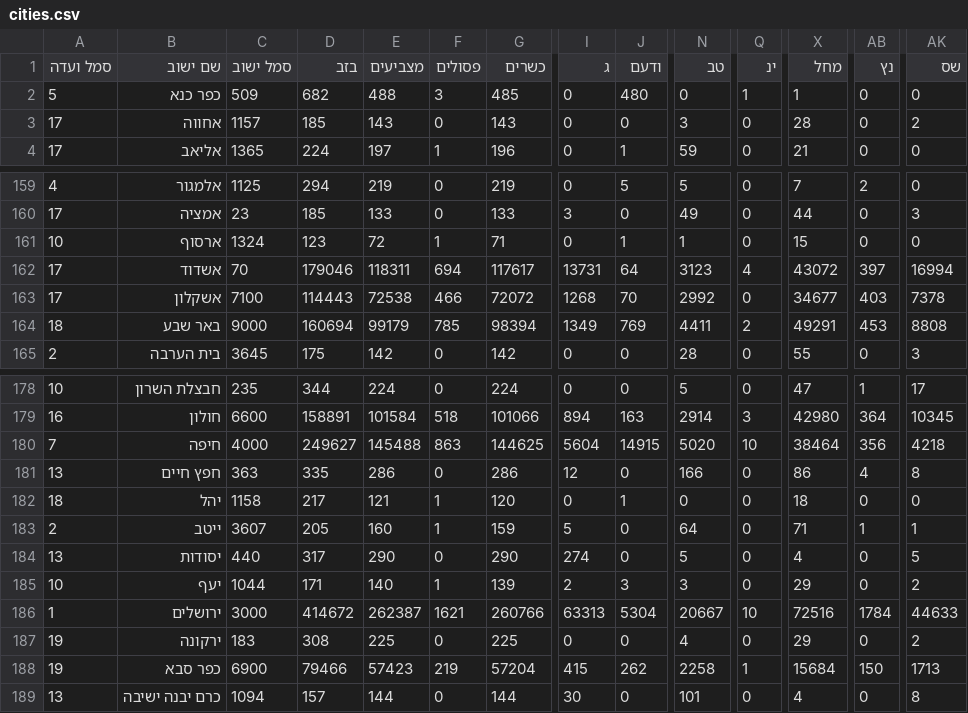
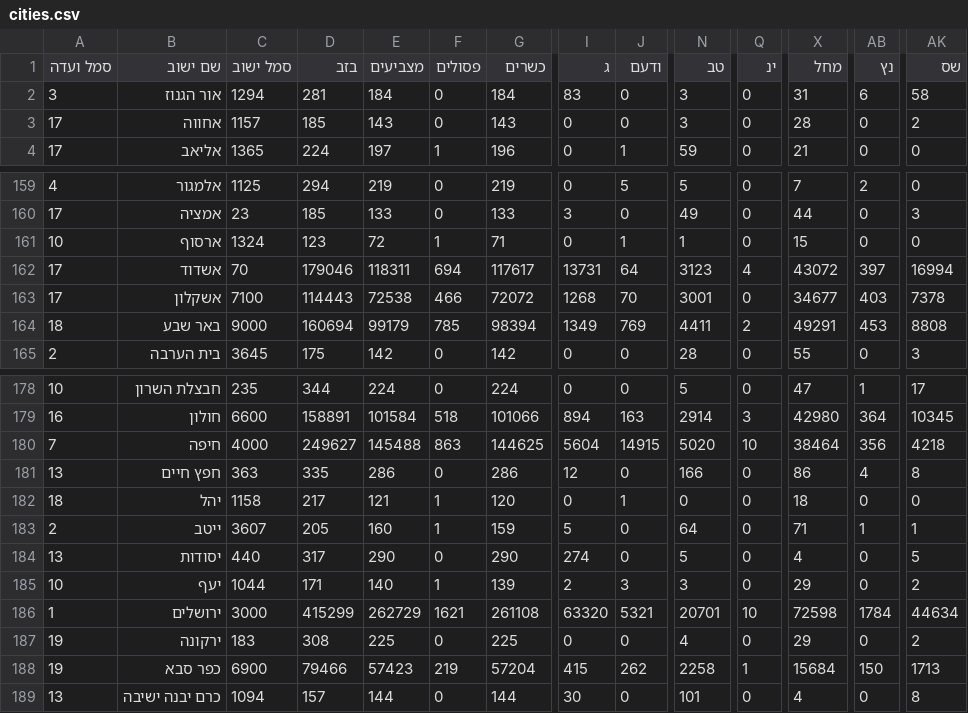
Before and after one commit to danielbraun/bechirot, a CSV file: 23/cities.csv, drawn as a sheet; only a part is shown, gaps mark what is left out; the diff covers the shown part only; the diff names each change by its address in the sheet, - before the commit and + after, or states it on an @@ line.

```diff
--- a/23/cities.csv
+++ b/23/cities.csv
-A2 (סמל ועדה): 5
+A2 (סמל ועדה): 3
-B2 (שם ישוב): כפר כנא
+B2 (שם ישוב): אור הגנוז
-C2 (סמל ישוב): 509
+C2 (סמל ישוב): 1294
-D2 (בזב): 682
+D2 (בזב): 281
-E2 (מצביעים): 488
+E2 (מצביעים): 184
-F2 (פסולים): 3
+F2 (פסולים): 0
-G2 (כשרים): 485
+G2 (כשרים): 184
-I2 (ג): 0
+I2 (ג): 83
-J2 (ודעם): 480
+J2 (ודעם): 0
-N2 (טב): 0
+N2 (טב): 3
-Q2 (ינ): 1
+Q2 (ינ): 0
-X2 (מחל): 1
+X2 (מחל): 31
-AB2 (נץ): 0
+AB2 (נץ): 6
-AK2 (שס): 0
+AK2 (שס): 58
-N163 (טב): 2992
+N163 (טב): 3001
-D186 (בזב): 414672
+D186 (בזב): 415299
-E186 (מצביעים): 262387
+E186 (מצביעים): 262729
-G186 (כשרים): 260766
+G186 (כשרים): 261108
-I186 (ג): 63313
+I186 (ג): 63320
-J186 (ודעם): 5304
+J186 (ודעם): 5321
-N186 (טב): 20667
+N186 (טב): 20701
-X186 (מחל): 72516
+X186 (מחל): 72598
-AK186 (שס): 44633
+AK186 (שס): 44634
```
Also changed, not shown: 2 removed rows and 55 edited cells elsewhere in this file, 1 other file.
